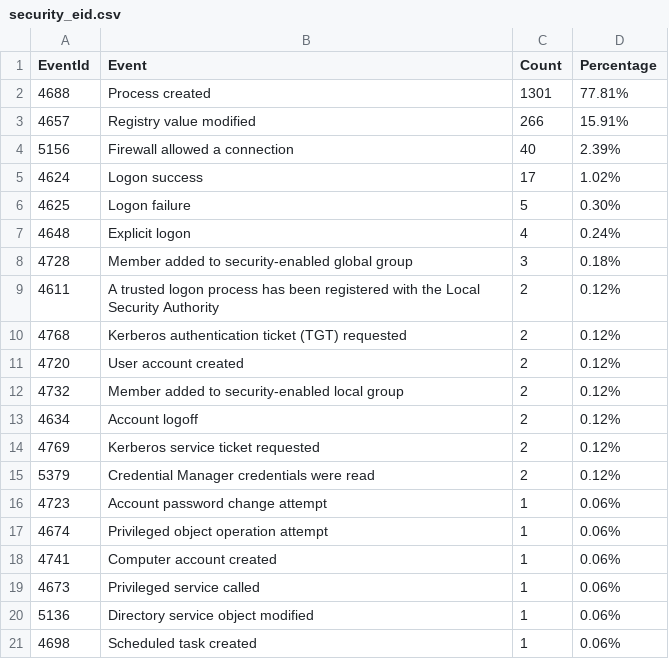
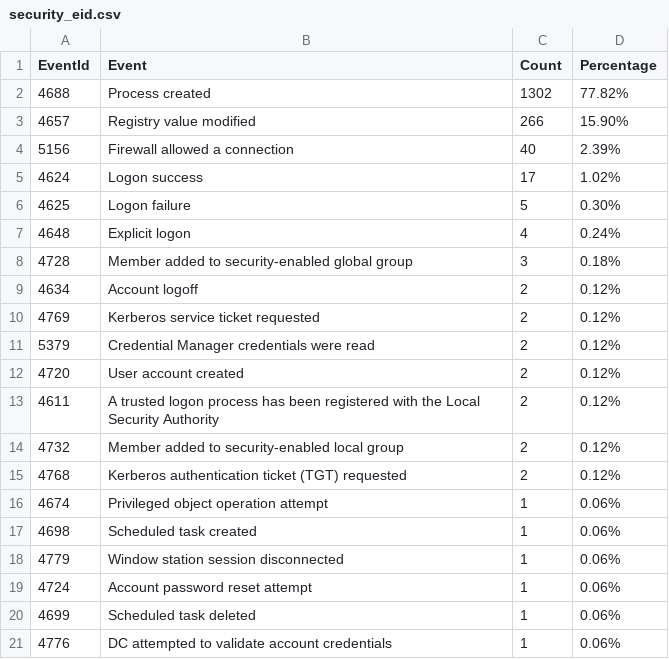
Before and after one commit to fukusuket/InvestigateWindowsLogSetting, a CSV file: security_eid.csv, drawn as a sheet.

```diff
--- a/security_eid.csv
+++ b/security_eid.csv
@@ -1,4 +1,4 @@
 EventId,Event,Count,Percentage
-4688,Process created,1301,77.81%
-4657,Registry value modified,266,15.91%
+4688,Process created,1302,77.82%
+4657,Registry value modified,266,15.90%
 5156,Firewall allowed a connection,40,2.39%
@@ -8,6 +8,2 @@ EventId,Event,Count,Percentage
 4728,Member added to security-enabled global group,3,0.18%
-4611,A trusted logon process has been registered with the Local Security Authority,2,0.12%
-4768,Kerberos authentication ticket (TGT) requested,2,0.12%
-4720,User account created,2,0.12%
-4732,Member added to security-enabled local group,2,0.12%
 4634,Account logoff,2,0.12%
@@ -15,7 +11,11 @@ EventId,Event,Count,Percentage
 5379,Credential Manager credentials were read,2,0.12%
-4723,Account password change attempt,1,0.06%
+4720,User account created,2,0.12%
+4611,A trusted logon process has been registered with the Local Security Authority,2,0.12%
+4732,Member added to security-enabled local group,2,0.12%
+4768,Kerberos authentication ticket (TGT) requested,2,0.12%
 4674,Privileged object operation attempt,1,0.06%
-4741,Computer account created,1,0.06%
-4673,Privileged service called,1,0.06%
-5136,Directory service object modified,1,0.06%
 4698,Scheduled task created,1,0.06%
+4779,Window station session disconnected,1,0.06%
+4724,Account password reset attempt,1,0.06%
+4699,Scheduled task deleted,1,0.06%
+4776,DC attempted to validate account credentials,1,0.06%
```
Also changed, not shown: sigma_eid.csv, 3 other files.
